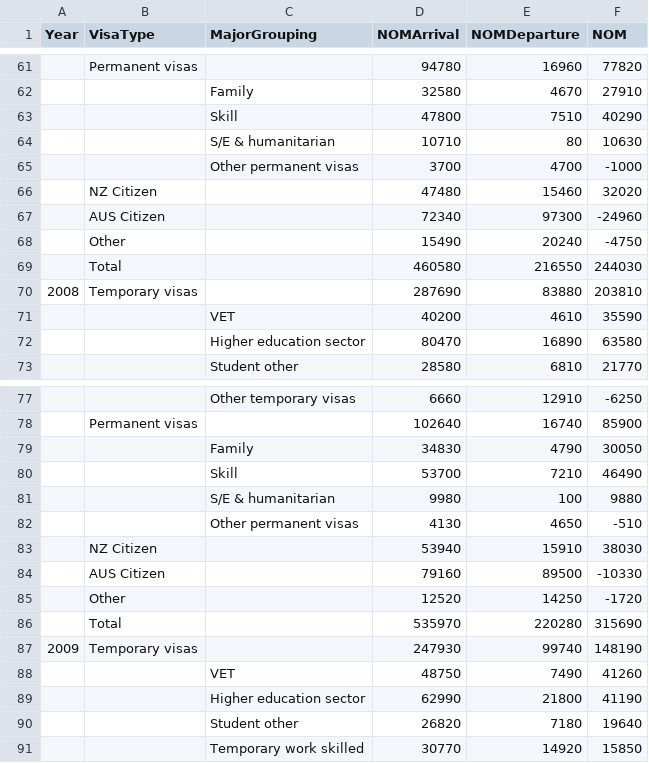
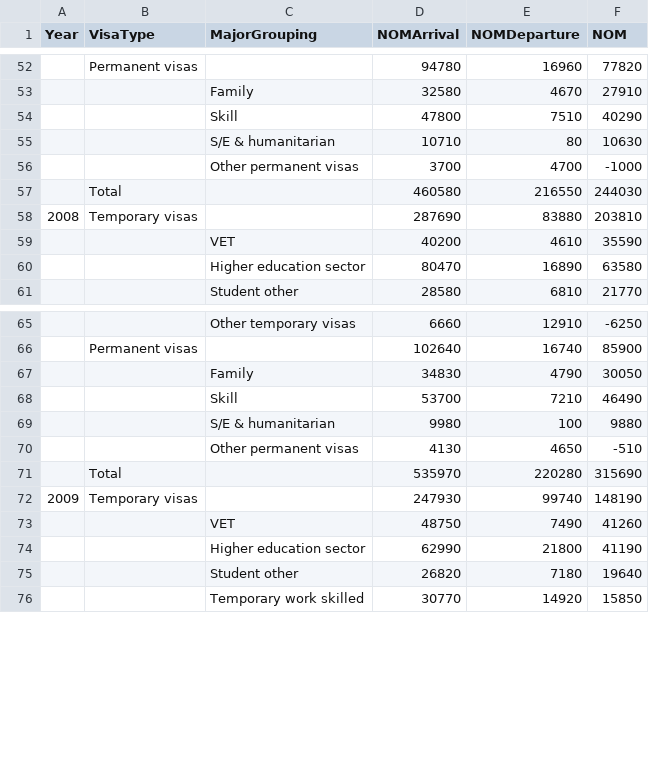
Before and after one commit to Slipperytaco/DataVisualisation-Group-Assignment, a CSV file: resources/netMigrationCalendarYear2004-2019.csv, drawn as a sheet; only a part is shown, gaps mark what is left out; removed rows and columns are numbered as before the commit, all else as after; the diff covers the shown part only; the diff names each change by its address in the sheet, - before the commit and + after, or states it on an @@ line.

```diff
--- a/resources/netMigrationCalendarYear2004-2019.csv
+++ b/resources/netMigrationCalendarYear2004-2019.csv
-row 66:  | NZ Citizen |  | 47480 | 15460 | 32020
-row 67:  | AUS Citizen |  | 72340 | 97300 | -24960
-row 68:  | Other |  | 15490 | 20240 | -4750
-row 83:  | NZ Citizen |  | 53940 | 15910 | 38030
-row 84:  | AUS Citizen |  | 79160 | 89500 | -10330
-row 85:  | Other |  | 12520 | 14250 | -1720
```
Also changed, not shown: 5 added rows and 12 removed rows elsewhere in this file, 8 other files.
